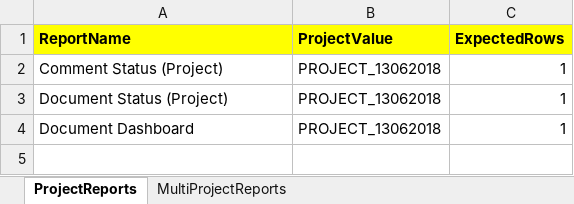
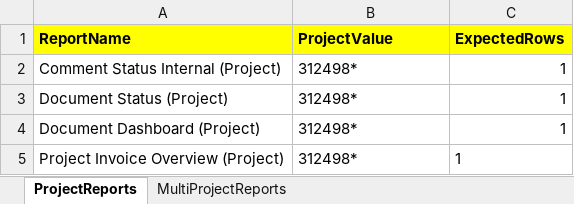
Before and after one commit to abhinandanbarve/abhi, an Excel workbook: src/main/java/com/abhi/data/TcRAReportList.xlsx, sheet ProjectReports, drawn as a sheet; values as stored, in another font and other column widths than the file's, no borders; the diff names each change by its address in the sheet, - before the commit and + after, or states it on an @@ line.

```diff
--- a/src/main/java/com/abhi/data/TcRAReportList.xlsx (sheet ProjectReports)
+++ b/src/main/java/com/abhi/data/TcRAReportList.xlsx (sheet ProjectReports)
-A2 (ReportName): Comment Status (Project)
+A2 (ReportName): Comment Status Internal (Project)
-B2:B4 (ProjectValue): PROJECT_13062018
+B2:B4 (ProjectValue): 312498*
-A4 (ReportName): Document Dashboard
+A4 (ReportName): Document Dashboard (Project)
+row 5: Project Invoice Overview (Project) | 312498* | 1
```
Also changed, not shown: sheet MultiProjectReports, target/classes/com/abhi/data/TcRAReportList.xlsx, 6 other files.
